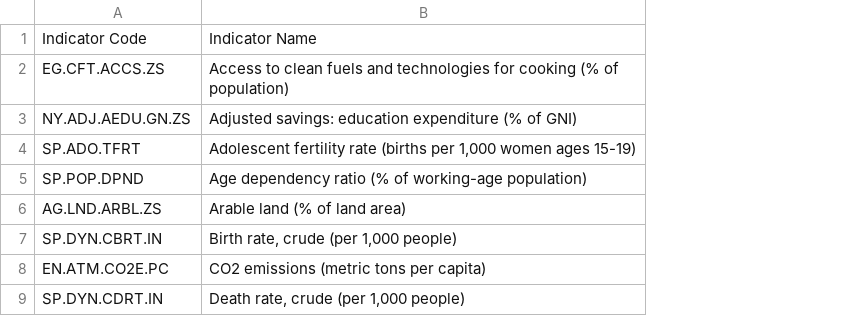
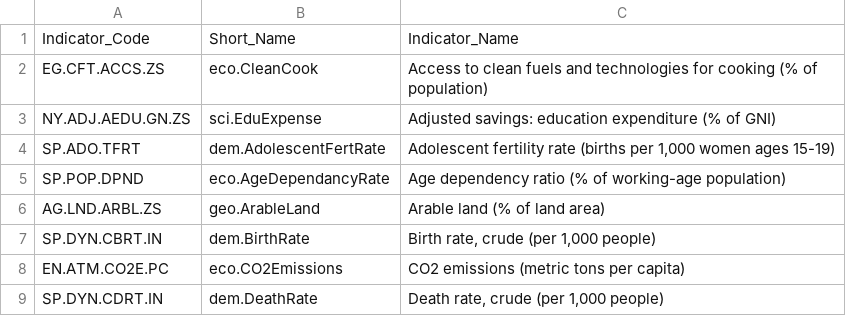
Before and after one commit to supertulli/AM2020-project, a CSV file: data/mapping.csv, drawn as a sheet; only a part is shown; addresses are those after the commit; the diff names each change by its address in the sheet, - before the commit and + after, or states it on an @@ line.

Commit message:
comprehensible variable names with theme prefix.

```diff
--- a/data/mapping.csv
+++ b/data/mapping.csv
+column B, rows 1-9: Short_Name | eco.CleanCook | sci.EduExpense | dem.AdolescentFertRate | eco.AgeDependancyRate | geo.ArableLand | dem.BirthRate | eco.CO2Emissions | dem.DeathRate
-A1: Indicator Code
+A1: Indicator_Code
-C1: Indicator Name
+C1: Indicator_Name
```
Also changed, not shown: 2 other files.
